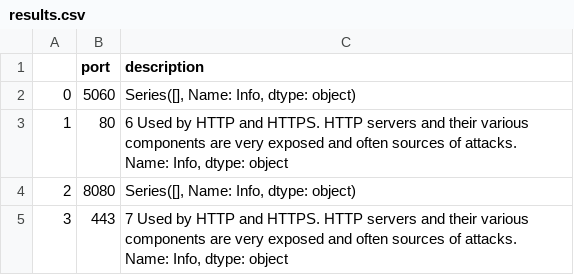
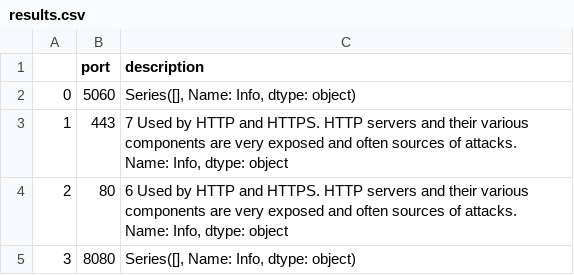
Before and after one commit to eliarshin/Final-Project, a CSV file: results.csv, drawn as a sheet.

```diff
--- a/results.csv
+++ b/results.csv
@@ -2,6 +2,6 @@
 0,5060,"Series([], Name: Info, dtype: object)"
-1,80,"6    Used by HTTP and HTTPS. HTTP servers and their various components are very exposed and often sources of attacks.
-Name: Info, dtype: object"
-2,8080,"Series([], Name: Info, dtype: object)"
-3,443,"7    Used by HTTP and HTTPS. HTTP servers and their various components are very exposed and often sources of attacks.
-Name: Info, dtype: object"
+1,443,"7    Used by HTTP and HTTPS. HTTP servers and their various components are very exposed and often sources of attacks.
+Name: Info, dtype: object"
+2,80,"6    Used by HTTP and HTTPS. HTTP servers and their various components are very exposed and often sources of attacks.
+Name: Info, dtype: object"
+3,8080,"Series([], Name: Info, dtype: object)"
```
Also changed, not shown: 2 other files.
